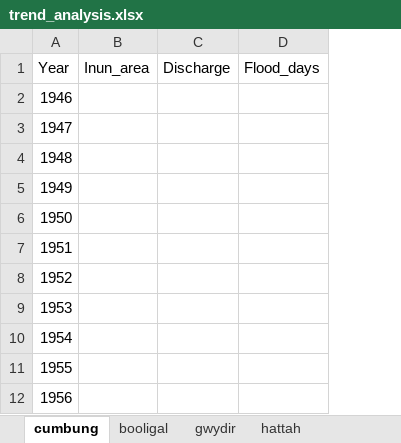
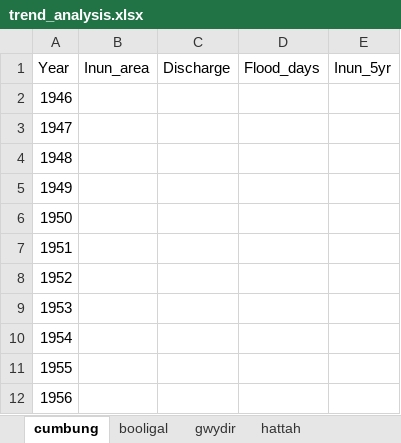
Before and after one commit to dlanceman/cumbung_assessment, an Excel workbook: raw/trend_analysis.xlsx, sheet cumbung, drawn as a sheet; only a part is shown; values as stored, in another font and other column widths than the file's, no borders; charts and pictures not drawn; the diff names each change by its address in the sheet, - before the commit and + after, or states it on an @@ line.

```diff
--- a/raw/trend_analysis.xlsx (sheet cumbung)
+++ b/raw/trend_analysis.xlsx (sheet cumbung)
+column E (Inun_5yr), empty
```
Also changed, not shown: sheet riverland, sheet lowbidgee, sheet hattah, sheet macquarie, sheet gwydir, sheet yantabulla, 2 more sheets, formulas that keep their value, charts or pictures, 7 other files.
